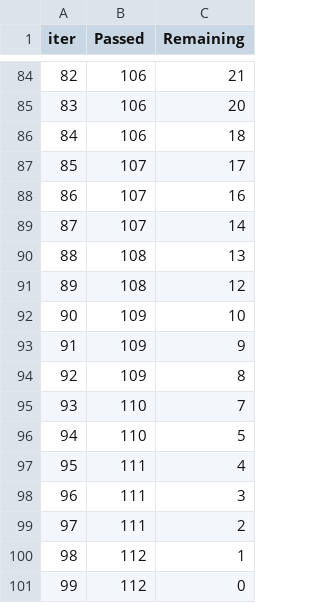
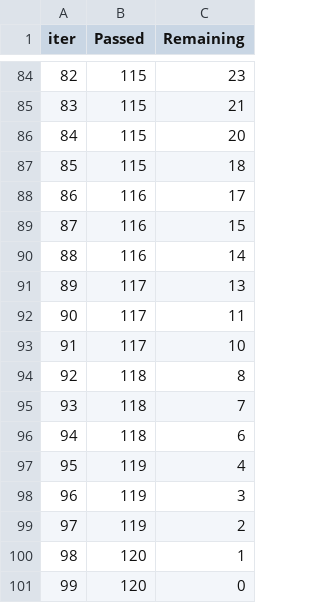
Before and after one commit to lyonad/Customer-Review-Patterns-and-Buying-Decisions, a TSV file: catboost_info/time_left.tsv, drawn as a sheet; only a part is shown, gaps mark what is left out; the diff covers the shown part only.

```diff
--- a/catboost_info/time_left.tsv
+++ b/catboost_info/time_left.tsv
@@ -84,18 +84,18 @@ iter	Passed	Remaining
-82	106	21
-83	106	20
-84	106	18
-85	107	17
-86	107	16
-87	107	14
-88	108	13
-89	108	12
-90	109	10
-91	109	9
-92	109	8
-93	110	7
-94	110	5
-95	111	4
-96	111	3
-97	111	2
-98	112	1
-99	112	0
+82	115	23
+83	115	21
+84	115	20
+85	115	18
+86	116	17
+87	116	15
+88	116	14
+89	117	13
+90	117	11
+91	117	10
+92	118	8
+93	118	7
+94	118	6
+95	119	4
+96	119	3
+97	119	2
+98	120	1
+99	120	0
```
Also changed, not shown: 164 edited cells elsewhere in this file, 5 other files.
